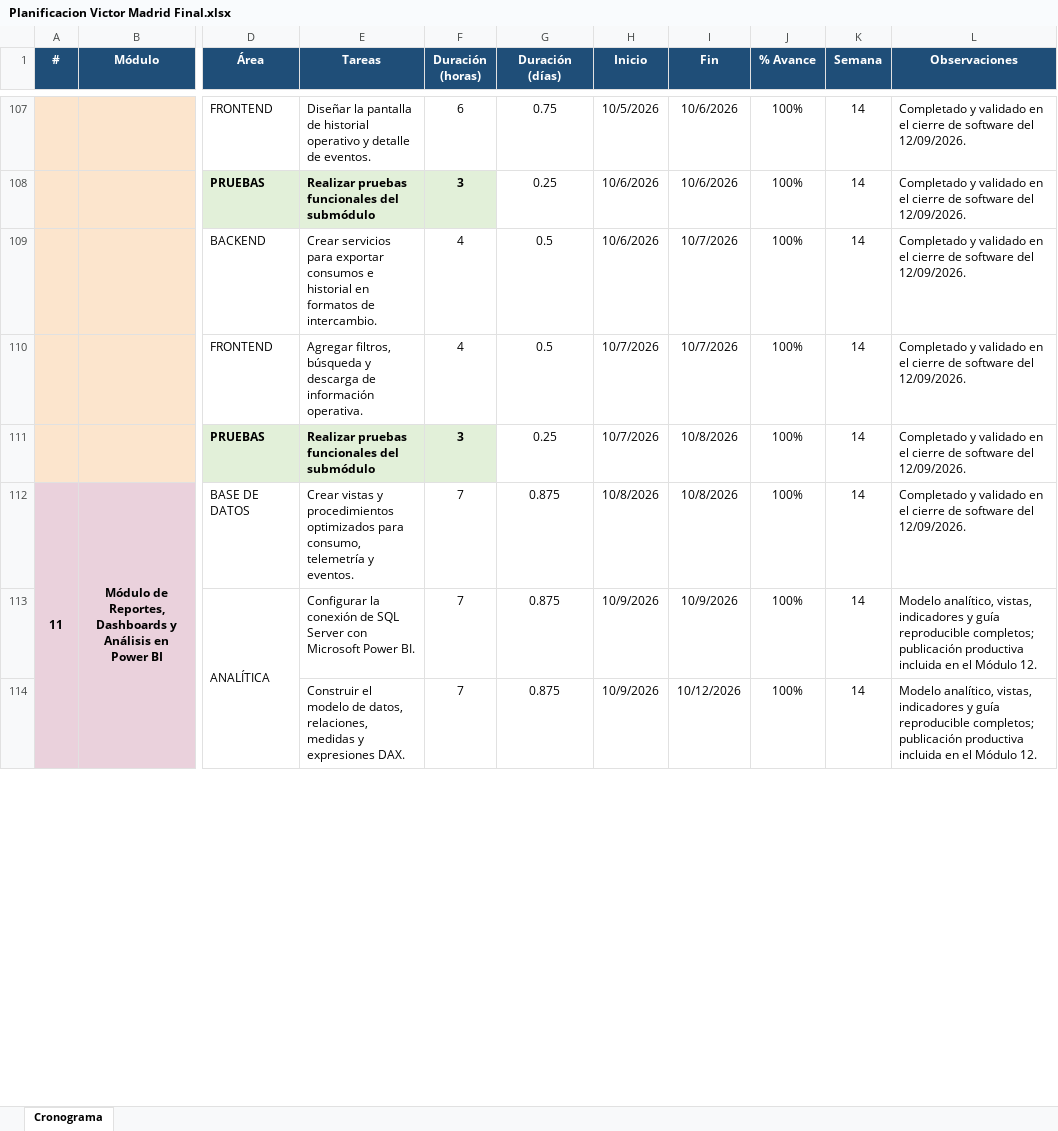
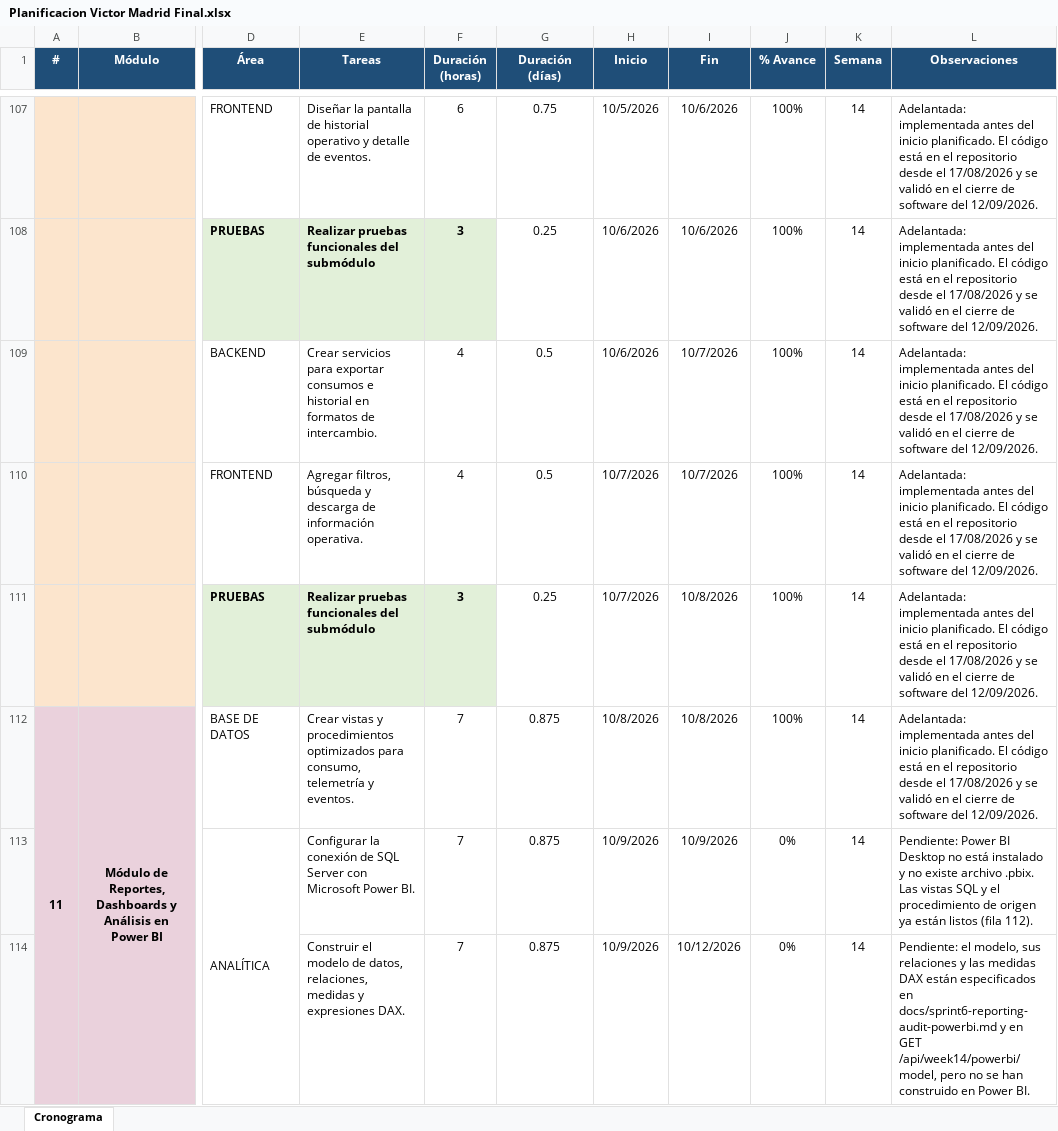
Before and after one commit to VG14-code/Sistema-riego-CUDEP, an Excel workbook: Planificacion Victor Madrid Final.xlsx, sheet Cronograma, drawn as a sheet; only a part is shown, gaps mark what is left out; values as stored, in another font and other column widths than the file's, no borders; the diff covers the shown part only; the diff names each change by its address in the sheet, - before the commit and + after, or states it on an @@ line.

```diff
--- a/Planificacion Victor Madrid Final.xlsx (sheet Cronograma)
+++ b/Planificacion Victor Madrid Final.xlsx (sheet Cronograma)
-L107:L112 (Observaciones): Completado y validado en el…
+L107:L112 (Observaciones): Adelantada: implementada antes del inicio planificado. El código está en el repositorio desde el 17/08/2026 y se validó en el…
-J113:J114 (% Avance): 100%
+J113:J114 (% Avance): 0%
-L113 (Observaciones): Modelo analítico, vistas, indicadores y guía reproducible completos; publicación productiva incluida en el Módulo 12.
+L113 (Observaciones): Pendiente: Power BI Desktop no está instalado y no existe archivo .pbix. Las vistas SQL y el procedimiento de origen ya están listos (fila 112).
-L114 (Observaciones): Modelo analítico, vistas, indicadores y guía reproducible completos; publicación productiva incluida en el Módulo 12.
+L114 (Observaciones): Pendiente: el modelo, sus relaciones y las medidas DAX están especificados en docs/sprint6-reporting-audit-powerbi.md y en GET /api/week14/powerbi/model, pero no se han construido en Power BI.
```
Also changed, not shown: 40 edited cells elsewhere in this sheet, 1 other file.
